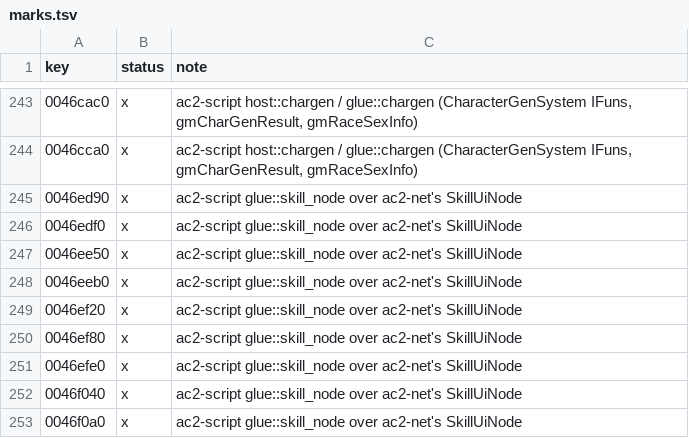
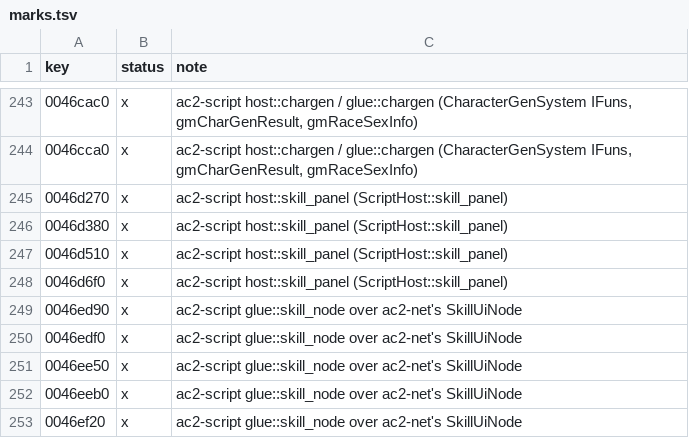
Before and after one commit to CrimsonMage/AC2_Rusted, a TSV file: docs/retail-catalog/marks.tsv, drawn as a sheet; only a part is shown, gaps mark what is left out; the shorter side is filled out with more unchanged rows.

Commit message:
ac2-script: ScriptHost::skill_panel (gSkillPanelManager InqName/InqIcon/InqNodeHash)
Plain data for the skill tree: the panel's StringInfo name, icon and SkillUINodes in the
order ARHashToSkillUINodeHash builds them; HostError::Stopped for a call that does not
terminate.

```diff
--- a/docs/retail-catalog/marks.tsv
+++ b/docs/retail-catalog/marks.tsv
@@ -244,2 +244,6 @@ key	status	note
 0046cca0	x	ac2-script host::chargen / glue::chargen (CharacterGenSystem IFuns, gmCharGenResult, gmRaceSexInfo)
+0046d270	x	ac2-script host::skill_panel (ScriptHost::skill_panel)
+0046d380	x	ac2-script host::skill_panel (ScriptHost::skill_panel)
+0046d510	x	ac2-script host::skill_panel (ScriptHost::skill_panel)
+0046d6f0	x	ac2-script host::skill_panel (ScriptHost::skill_panel)
 0046ed90	x	ac2-script glue::skill_node over ac2-net's SkillUiNode
```
Also changed, not shown: 5 other files.
